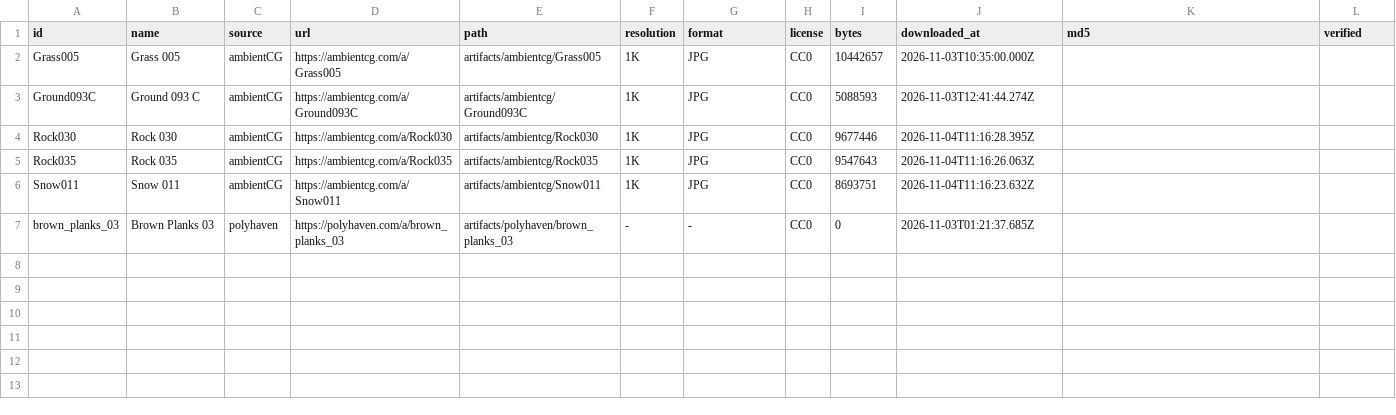
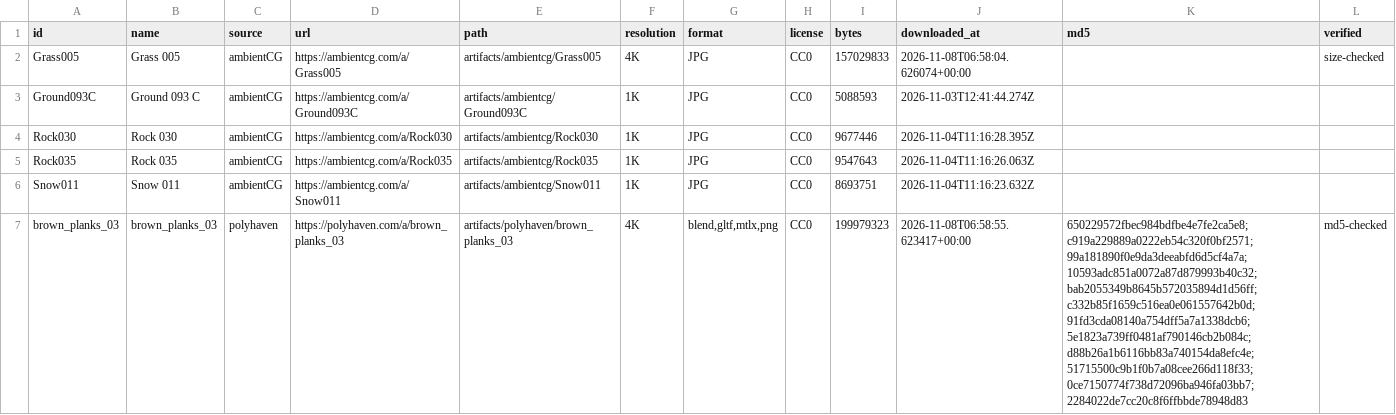
Before and after one commit to kiikokira/schedule-app, a CSV file: artifacts/asset_inventory.csv, drawn as a sheet.

Commit message:
feat: download 4k textures for brown_planks_03 and Grass005 with inventory fix

```diff
--- a/artifacts/asset_inventory.csv
+++ b/artifacts/asset_inventory.csv
@@ -1,3 +1,3 @@
 id,name,source,url,path,resolution,format,license,bytes,downloaded_at,md5,verified
-Grass005,Grass 005,ambientCG,https://ambientcg.com/a/Grass005,artifacts/ambientcg/Grass005,1K,JPG,CC0,10442657,2026-11-03T10:35:00.000Z,,
+Grass005,Grass 005,ambientCG,https://ambientcg.com/a/Grass005,artifacts/ambientcg/Grass005,4K,JPG,CC0,157029833,2026-11-08T06:58:04.626074+00:00,,size-checked
 Ground093C,Ground 093 C,ambientCG,https://ambientcg.com/a/Ground093C,artifacts/ambientcg/Ground093C,1K,JPG,CC0,5088593,2026-11-03T12:41:44.274Z,,
@@ -6,2 +6,2 @@ Rock035,Rock 035,ambientCG,https://ambientcg.com/a/Rock035,artifacts/ambientcg/R
 Snow011,Snow 011,ambientCG,https://ambientcg.com/a/Snow011,artifacts/ambientcg/Snow011,1K,JPG,CC0,8693751,2026-11-04T11:16:23.632Z,,
-brown_planks_03,Brown Planks 03,polyhaven,https://polyhaven.com/a/brown_planks_03,artifacts/polyhaven/brown_planks_03,-,-,CC0,0,2026-11-03T01:21:37.685Z,,
+brown_planks_03,brown_planks_03,polyhaven,https://polyhaven.com/a/brown_planks_03,artifacts/polyhaven/brown_planks_03,4K,"blend,gltf,mtlx,png",CC0,199979323,2026-11-08T06:58:55.623417+00:00,650229572fbec984bdfbe4e7fe2ca5e8;c919a229889a0222eb54c320f0bf2571;99a181890f0e9da3deeabfd6d5cf4a7a;10593adc851a0072a87d879993b40c32;bab2055349b8645b572035894d1d56ff;c332b85f1659c516ea0e061557642b0d;91fd3cda08140a754dff5a7a1338dcb6;5e1823a739ff0481af790146cb2b084c;d88b26a1b6116bb83a740154da8efc4e;51715500c9b1f0b7a08cee266d118f33;0ce7150774f738d72096ba946fa03bb7;2284022de7cc20c8f6ffbbde78948d83,md5-checked
```
Also changed, not shown: 26 other files.
